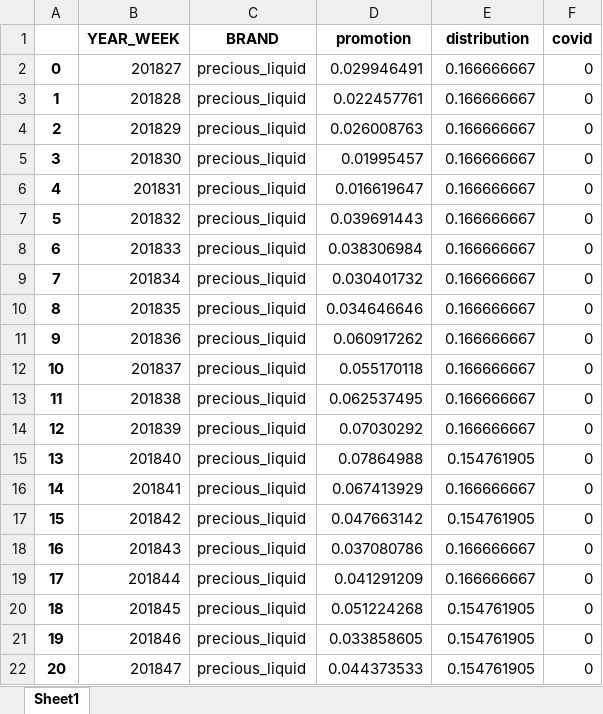
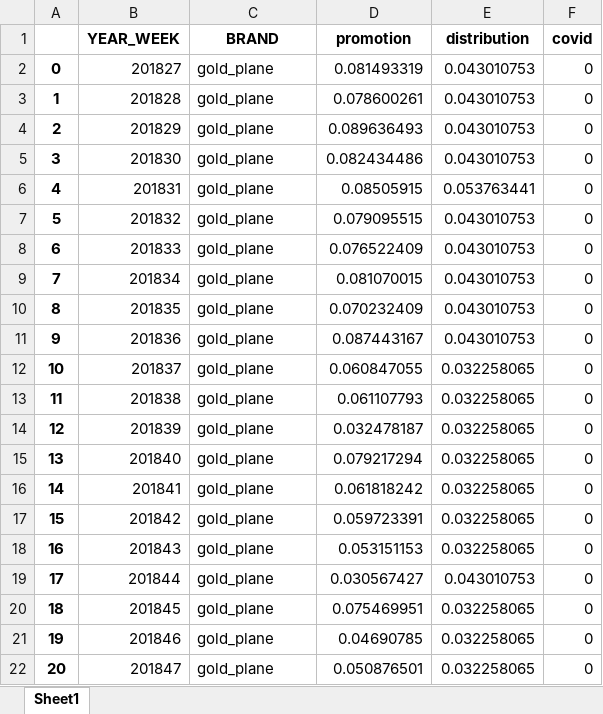
Before and after one commit to alex0267/marketing_mix_model_product, an Excel workbook: OUTPUT_DF/control_df.xlsx, sheet Sheet1, drawn as a sheet; only a part is shown; values as stored, in another font and other column widths than the file's, no borders; the diff covers the shown part only; the diff names each change by its address in the sheet, - before the commit and + after, or states it on an @@ line.

```diff
--- a/OUTPUT_DF/control_df.xlsx (sheet Sheet1)
+++ b/OUTPUT_DF/control_df.xlsx (sheet Sheet1)
-C2:C22 (BRAND): precious_liquid
+C2:C22 (BRAND): gold_plane
-D2 (promotion): 0.029946491
+D2 (promotion): 0.081493319
-E2:E5 (distribution): 0.166666667
+E2:E5 (distribution): 0.043010753
-D3 (promotion): 0.022457761
+D3 (promotion): 0.078600261
-D4 (promotion): 0.026008763
+D4 (promotion): 0.089636493
-D5 (promotion): 0.01995457
+D5 (promotion): 0.082434486
-D6 (promotion): 0.016619647
+D6 (promotion): 0.08505915
-E6 (distribution): 0.166666667
+E6 (distribution): 0.053763441
-D7 (promotion): 0.039691443
+D7 (promotion): 0.079095515
-E7:E11 (distribution): 0.166666667
+E7:E11 (distribution): 0.043010753
-D8 (promotion): 0.038306984
+D8 (promotion): 0.076522409
-D9 (promotion): 0.030401732
+D9 (promotion): 0.081070015
-D10 (promotion): 0.034646646
+D10 (promotion): 0.070232409
-D11 (promotion): 0.060917262
+D11 (promotion): 0.087443167
-D12 (promotion): 0.055170118
+D12 (promotion): 0.060847055
-E12:E14 (distribution): 0.166666667
+E12:E14 (distribution): 0.032258065
-D13 (promotion): 0.062537495
+D13 (promotion): 0.061107793
-D14 (promotion): 0.07030292
+D14 (promotion): 0.032478187
-D15 (promotion): 0.07864988
+D15 (promotion): 0.079217294
-E15 (distribution): 0.154761905
+E15 (distribution): 0.032258065
-D16 (promotion): 0.067413929
+D16 (promotion): 0.061818242
-E16 (distribution): 0.166666667
+E16 (distribution): 0.032258065
-D17 (promotion): 0.047663142
+D17 (promotion): 0.059723391
-E17 (distribution): 0.154761905
+E17 (distribution): 0.032258065
-D18 (promotion): 0.037080786
+D18 (promotion): 0.053151153
-E18 (distribution): 0.166666667
+E18 (distribution): 0.032258065
-D19 (promotion): 0.041291209
+D19 (promotion): 0.030567427
-E19 (distribution): 0.166666667
+E19 (distribution): 0.043010753
-D20 (promotion): 0.051224268
+D20 (promotion): 0.075469951
-E20:E22 (distribution): 0.154761905
+E20:E22 (distribution): 0.032258065
-D21 (promotion): 0.033858605
+D21 (promotion): 0.04690785
-D22 (promotion): 0.044373533
+D22 (promotion): 0.050876501
```
Also changed, not shown: 408 edited cells elsewhere in this sheet, OUTPUT_DF/TP5_upliftSummary.xlsx, OUTPUT_DF/feature_df.xlsx, 40 other files.
